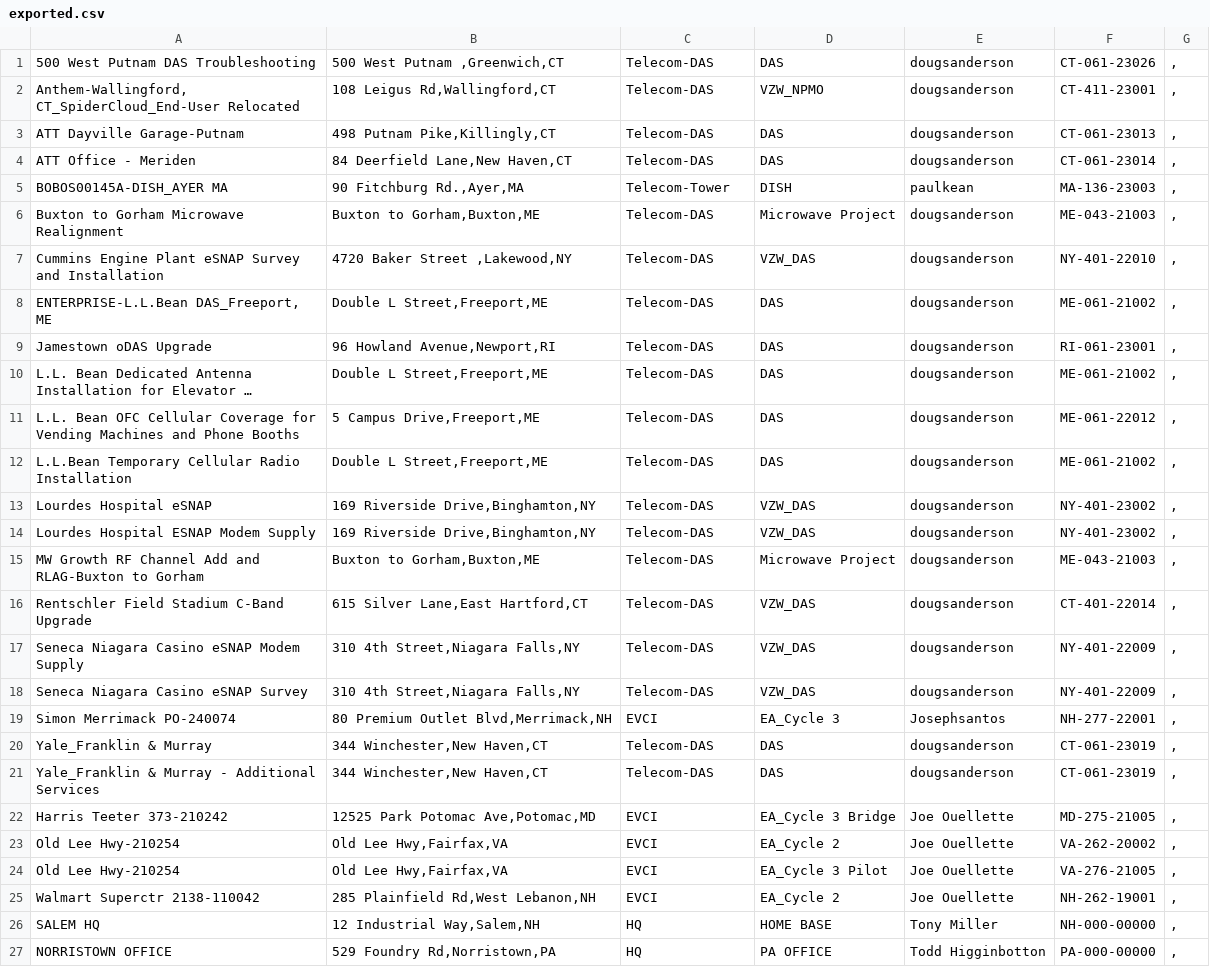
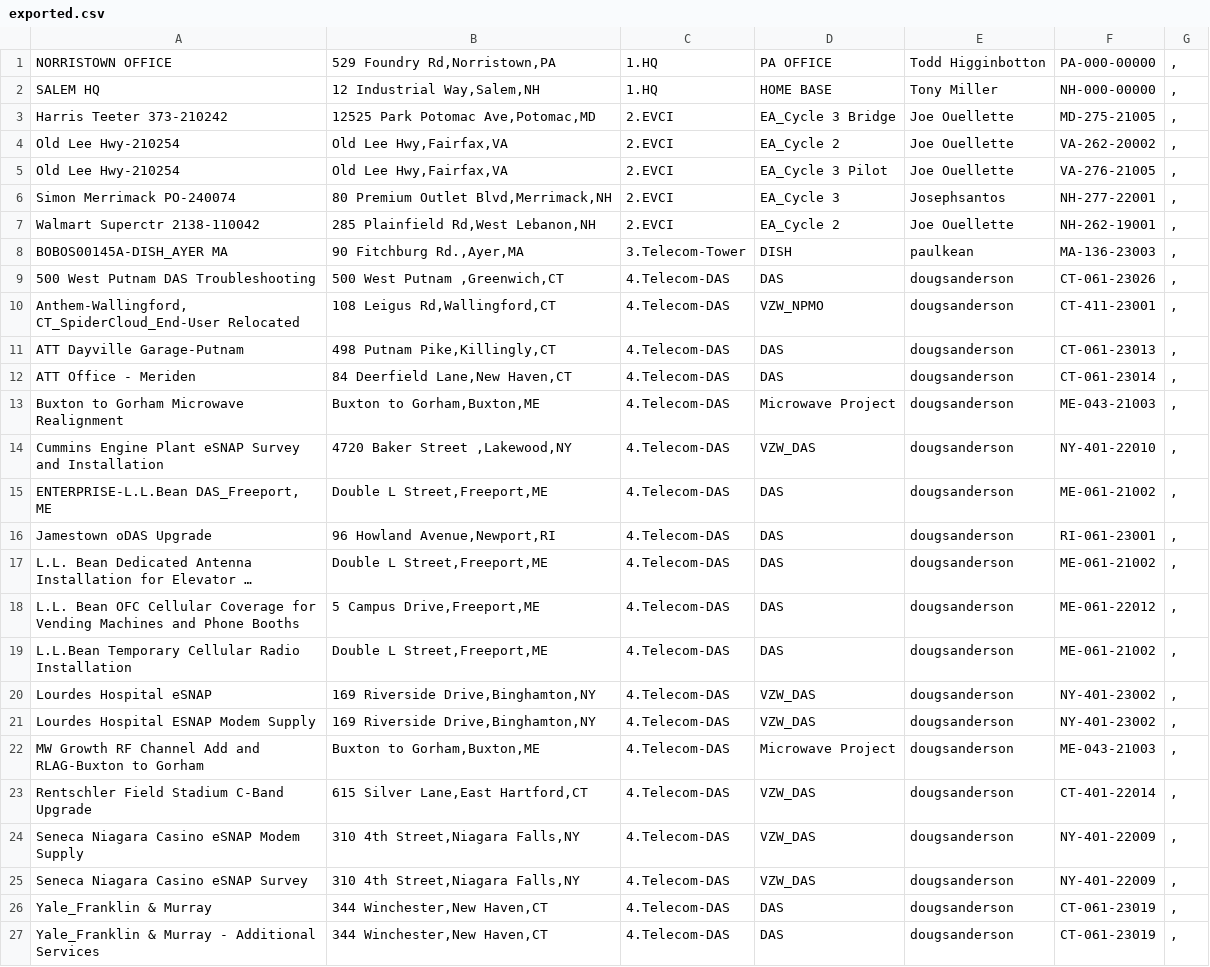
Before and after one commit to jkehoe129/sai-ops-map, a CSV file: exported.csv, drawn as a sheet; long unchanged cells end in …; removed rows and columns are numbered as before the commit, all else as after; the diff names each change by its address in the sheet, - before the commit and + after, or states it on an @@ line.

```diff
--- a/exported.csv
+++ b/exported.csv
+row 1: NORRISTOWN OFFICE | 529 Foundry Rd,Norristown,PA | 1.HQ | PA OFFICE | Todd Higginbotton | PA-000-00000 | ,
+row 2: SALEM HQ | 12 Industrial Way,Salem,NH | 1.HQ | HOME BASE | Tony Miller | NH-000-00000 | ,
+row 3: Harris Teeter 373-210242 | 12525 Park Potomac Ave,Potomac,MD | 2.EVCI | EA_Cycle 3 Bridge | Joe Ouellette | MD-275-21005 | ,
+row 4: Old Lee Hwy-210254 | Old Lee Hwy,Fairfax,VA | 2.EVCI | EA_Cycle 2 | Joe Ouellette | VA-262-20002 | ,
+row 5: Old Lee Hwy-210254 | Old Lee Hwy,Fairfax,VA | 2.EVCI | EA_Cycle 3 Pilot | Joe Ouellette | VA-276-21005 | ,
+row 6: Simon Merrimack PO-240074 | 80 Premium Outlet Blvd,Merrimack,NH | 2.EVCI | EA_Cycle 3 | Josephsantos | NH-277-22001 | ,
+row 7: Walmart Superctr 2138-110042 | 285 Plainfield Rd,West Lebanon,NH | 2.EVCI | EA_Cycle 2 | Joe Ouellette | NH-262-19001 | ,
+row 8: BOBOS00145A-DISH_AYER MA | 90 Fitchburg Rd.,Ayer,MA | 3.Telecom-Tower | DISH | paulkean | MA-136-23003 | ,
-C9:C12: Telecom-DAS
+C9:C12: 4.Telecom-DAS
-row 5: BOBOS00145A-DISH_AYER MA | 90 Fitchburg Rd.,Ayer,MA | Telecom-Tower | DISH | paulkean | MA-136-23003 | ,
-C13:C25: Telecom-DAS
+C13:C25: 4.Telecom-DAS
-row 19: Simon Merrimack PO-240074 | 80 Premium Outlet Blvd,Merrimack,NH | EVCI | EA_Cycle 3 | Josephsantos | NH-277-22001 | ,
-C26:C27: Telecom-DAS
+C26:C27: 4.Telecom-DAS
-row 22: Harris Teeter 373-210242 | 12525 Park Potomac Ave,Potomac,MD | EVCI | EA_Cycle 3 Bridge | Joe Ouellette | MD-275-21005 | ,
-row 23: Old Lee Hwy-210254 | Old Lee Hwy,Fairfax,VA | EVCI | EA_Cycle 2 | Joe Ouellette | VA-262-20002 | ,
-row 24: Old Lee Hwy-210254 | Old Lee Hwy,Fairfax,VA | EVCI | EA_Cycle 3 Pilot | Joe Ouellette | VA-276-21005 | ,
-row 25: Walmart Superctr 2138-110042 | 285 Plainfield Rd,West Lebanon,NH | EVCI | EA_Cycle 2 | Joe Ouellette | NH-262-19001 | ,
-row 26: SALEM HQ | 12 Industrial Way,Salem,NH | HQ | HOME BASE | Tony Miller | NH-000-00000 | ,
-row 27: NORRISTOWN OFFICE | 529 Foundry Rd,Norristown,PA | HQ | PA OFFICE | Todd Higginbotton | PA-000-00000 | ,
```
Also changed, not shown: 1 other file.
